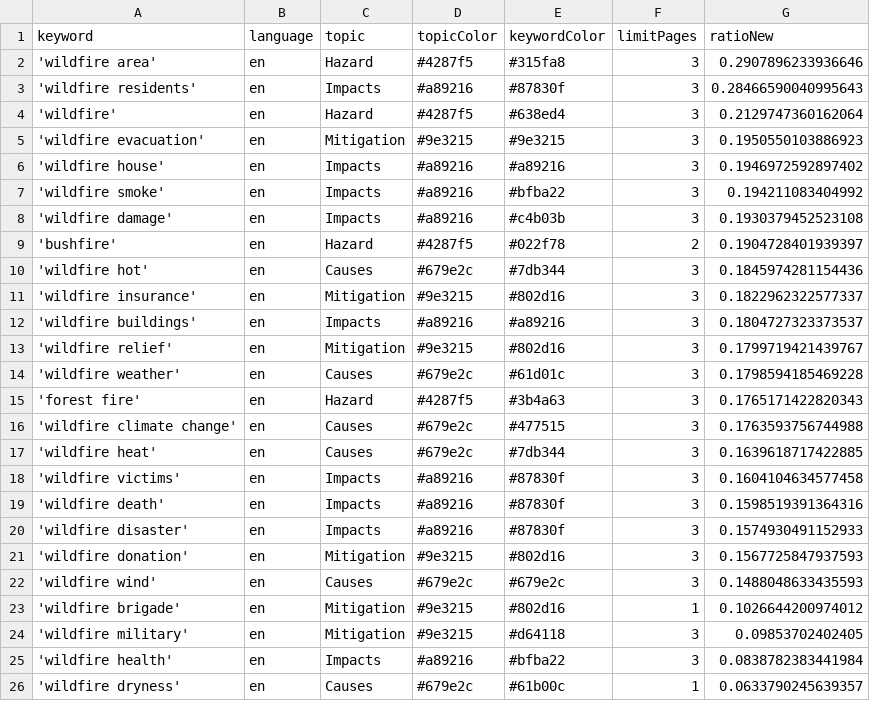
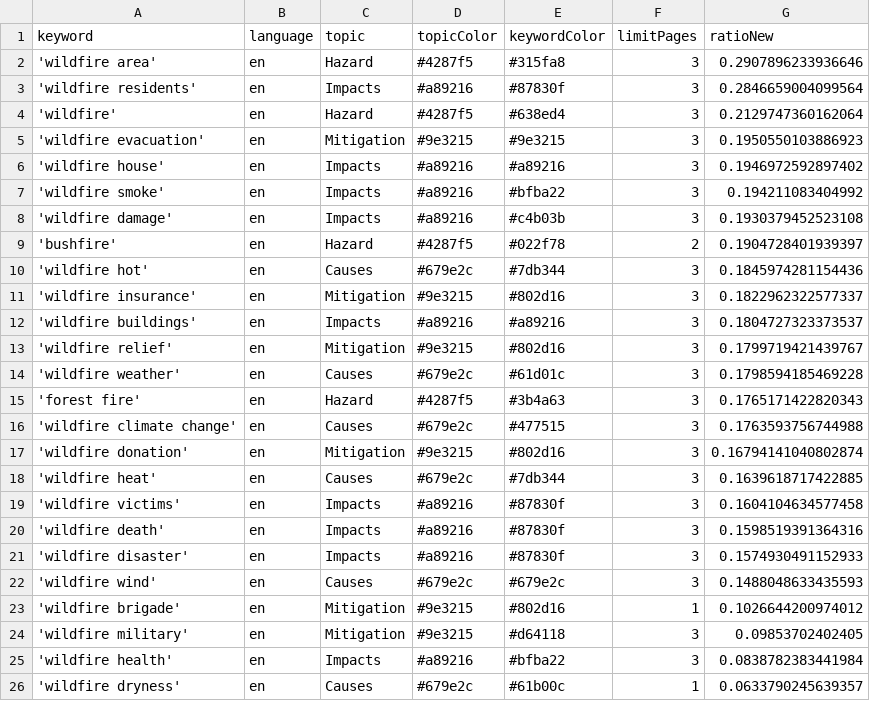
Before and after one commit to magaliekathrin-news/wildFire, a CSV file: keywords.csv, drawn as a sheet; only a part is shown.

```diff
--- a/keywords.csv
+++ b/keywords.csv
@@ -2,3 +2,3 @@ keyword,language,topic,topicColor,keywordColor,limitPages,ratioNew
 'wildfire area',en,Hazard,#4287f5,#315fa8,3,0.2907896233936646
-'wildfire residents',en,Impacts,#a89216,#87830f,3,0.28466590040995643
+'wildfire residents',en,Impacts,#a89216,#87830f,3,0.2846659004099564
 'wildfire',en,Hazard,#4287f5,#638ed4,3,0.2129747360162064
@@ -16,2 +16,3 @@ keyword,language,topic,topicColor,keywordColor,limitPages,ratioNew
 'wildfire climate change',en,Causes,#679e2c,#477515,3,0.1763593756744988
+'wildfire donation',en,Mitigation,#9e3215,#802d16,3,0.16794141040802874
 'wildfire heat',en,Causes,#679e2c,#7db344,3,0.1639618717422885
@@ -20,3 +21,2 @@ keyword,language,topic,topicColor,keywordColor,limitPages,ratioNew
 'wildfire disaster',en,Impacts,#a89216,#87830f,3,0.1574930491152933
-'wildfire donation',en,Mitigation,#9e3215,#802d16,3,0.1567725847937593
 'wildfire wind',en,Causes,#679e2c,#679e2c,3,0.1488048633435593
```
Also changed, not shown: csv/news_2025_04.csv.
